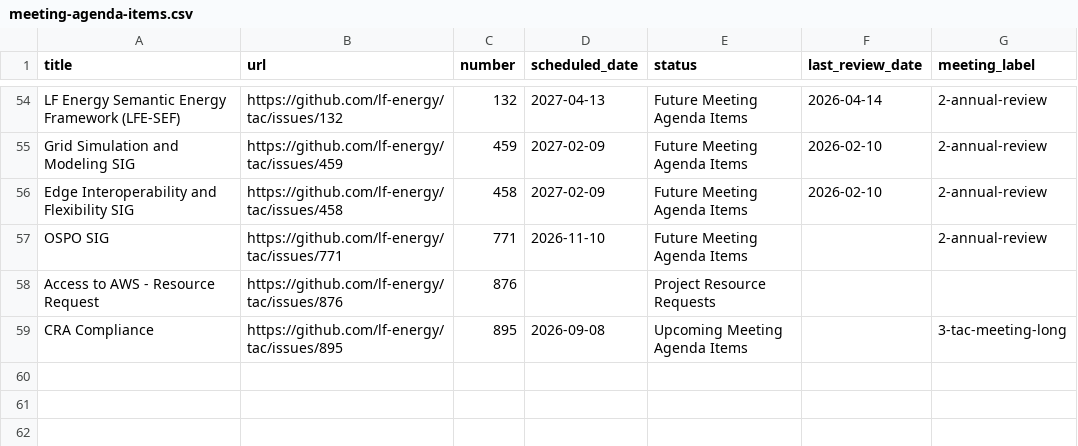
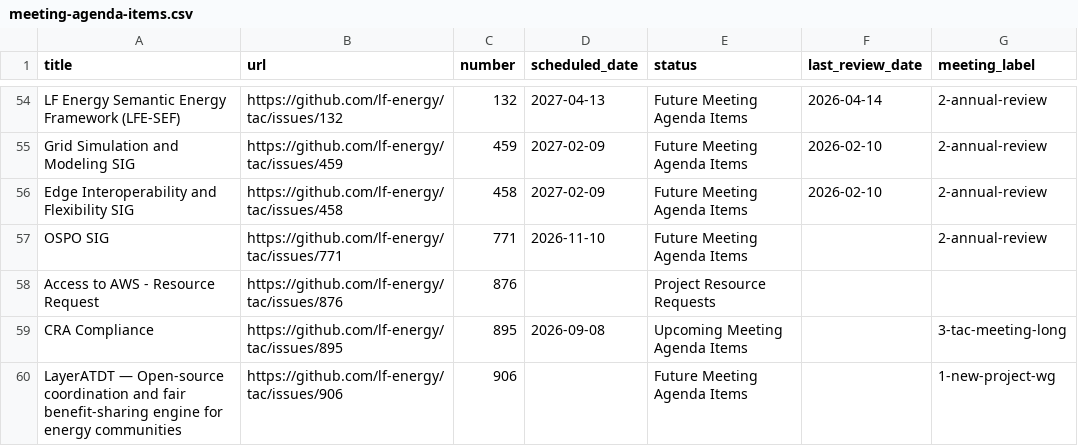
Before and after one commit to lf-energy/tac, a CSV file: _data/meeting-agenda-items.csv, drawn as a sheet; only a part is shown, gaps mark what is left out.

Commit message:
Update Data Sources from LFX 2026-08-24 (#907)
Automated changes by
[create-pull-request](https://github.com/peter-evans/create-pull-request)
GitHub action

Signed-off-by: github-actions[bot] <41898282+github-actions[bot]@users.noreply.github.com>
Co-authored-by: srriverar <23045764+srriverar@users.noreply.github.com>

```diff
--- a/_data/meeting-agenda-items.csv
+++ b/_data/meeting-agenda-items.csv
@@ -59 +59,2 @@ Access to AWS - Resource Request,https://github.com/lf-energy/tac/issues/876,876
 CRA Compliance,https://github.com/lf-energy/tac/issues/895,895,2026-09-08,Upcoming Meeting Agenda Items,,3-tac-meeting-long
+LayerATDT — Open-source coordination and fair benefit-sharing engine for energy communities,https://github.com/lf-energy/tac/issues/906,906,,Future Meeting Agenda Items,,1-new-project-wg
```
